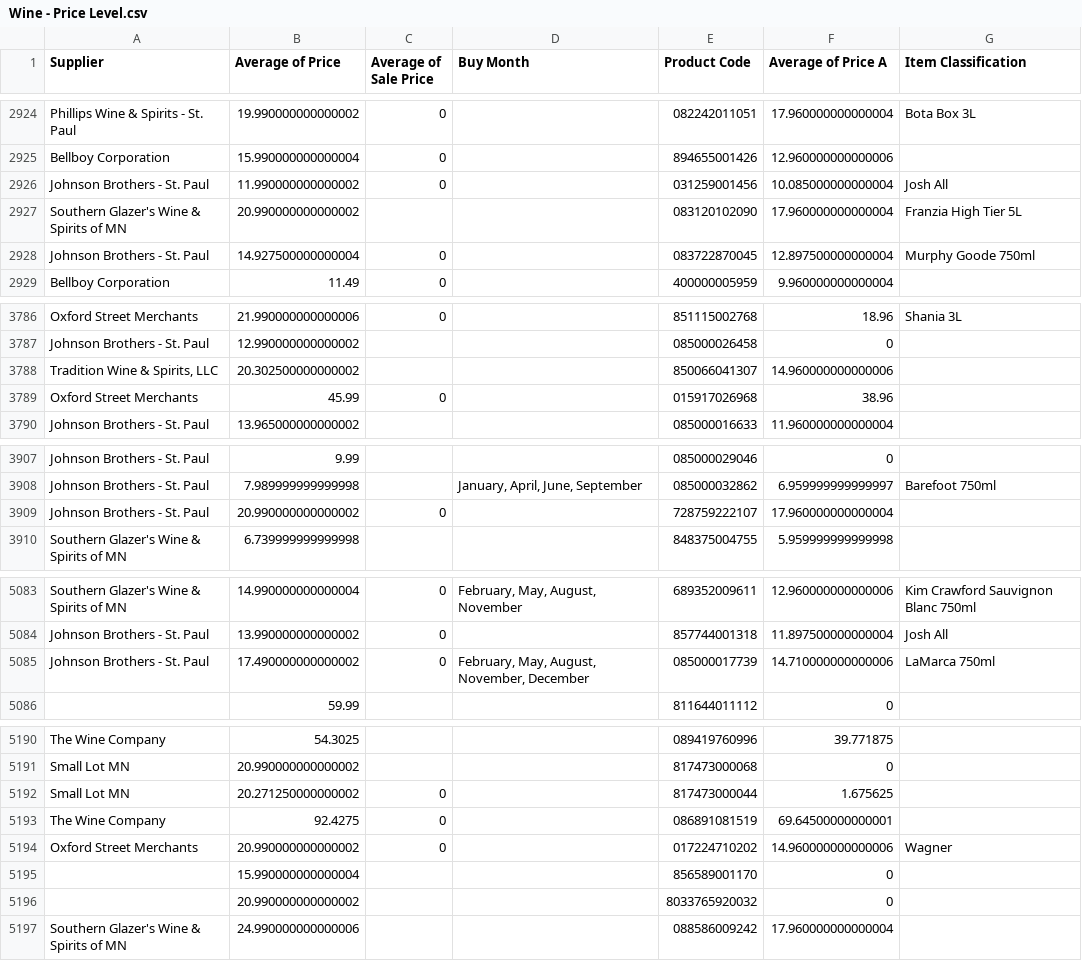
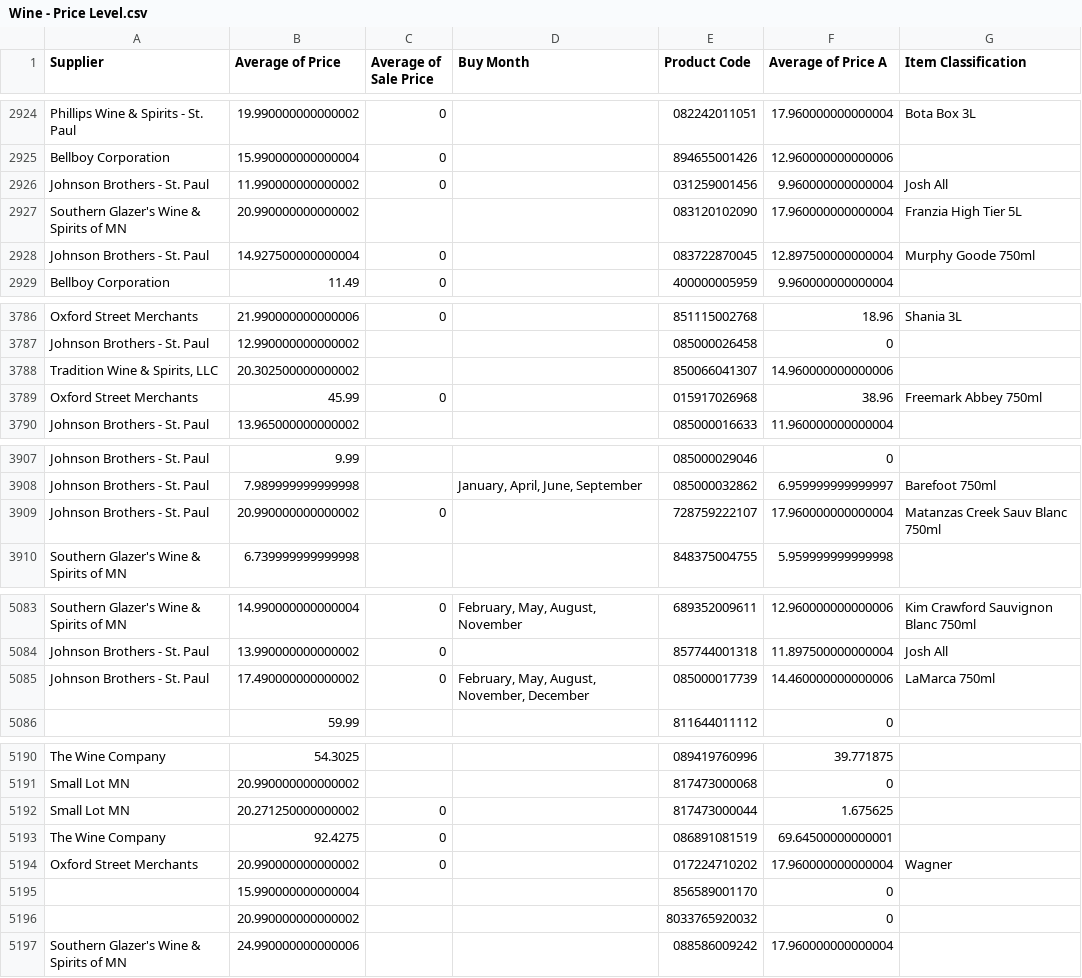
Before and after one commit to Akuklok/thc-dashboard, a CSV file: data/Wine - Price Level.csv, drawn as a sheet; only a part is shown, gaps mark what is left out; the diff covers the shown part only.

Commit message:
auto-update Wine - Price Level.csv

```diff
--- a/data/Wine - Price Level.csv
+++ b/data/Wine - Price Level.csv
@@ -2925,3 +2925,3 @@ Phillips Wine & Spirits - St. Paul,19.990000000000002,0,,082242011051,17.9600000
 Bellboy Corporation,15.990000000000004,0,,894655001426,12.960000000000006,
-Johnson Brothers - St. Paul,11.990000000000002,0,,031259001456,10.085000000000004,Josh All
+Johnson Brothers - St. Paul,11.990000000000002,0,,031259001456,9.960000000000004,Josh All
 Southern Glazer's Wine & Spirits of MN,20.990000000000002,,,083120102090,17.960000000000004,Franzia High Tier 5L
@@ -3788,3 +3788,3 @@ Johnson Brothers - St. Paul,12.990000000000002,,,085000026458,0,
 "Tradition Wine & Spirits, LLC",20.302500000000002,,,850066041307,14.960000000000006,
-Oxford Street Merchants,45.99,0,,015917026968,38.96,
+Oxford Street Merchants,45.99,0,,015917026968,38.96,Freemark Abbey 750ml
 Johnson Brothers - St. Paul,13.965000000000002,,,085000016633,11.960000000000004,
@@ -3908,3 +3908,3 @@ Johnson Brothers - St. Paul,9.99,,,085000029046,0,
 Johnson Brothers - St. Paul,7.989999999999998,,"January, April, June, September",085000032862,6.959999999999997,Barefoot 750ml
-Johnson Brothers - St. Paul,20.990000000000002,0,,728759222107,17.960000000000004,
+Johnson Brothers - St. Paul,20.990000000000002,0,,728759222107,17.960000000000004,Matanzas Creek Sauv Blanc 750ml
 Southern Glazer's Wine & Spirits of MN,6.739999999999998,,,848375004755,5.959999999999998,
@@ -5084,3 +5084,3 @@ Southern Glazer's Wine & Spirits of MN,14.990000000000004,0,"February, May, Augu
 Johnson Brothers - St. Paul,13.990000000000002,0,,857744001318,11.897500000000004,Josh All
-Johnson Brothers - St. Paul,17.490000000000002,0,"February, May, August, November, December",085000017739,14.710000000000006,LaMarca 750ml
+Johnson Brothers - St. Paul,17.490000000000002,0,"February, May, August, November, December",085000017739,14.460000000000006,LaMarca 750ml
 ,59.99,,,811644011112,0,
@@ -5193,3 +5193,3 @@ Small Lot MN,20.271250000000002,0,,817473000044,1.675625,
 The Wine Company,92.4275,0,,086891081519,69.64500000000001,
-Oxford Street Merchants,20.990000000000002,0,,017224710202,14.960000000000006,Wagner
+Oxford Street Merchants,20.990000000000002,0,,017224710202,17.960000000000004,Wagner
 ,15.990000000000004,,,856589001170,0,
```
Also changed, not shown: 1 added row, 1 removed row and 7 edited cells elsewhere in this file.
